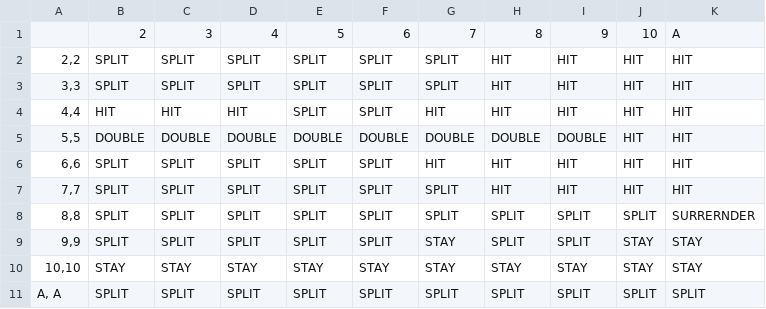
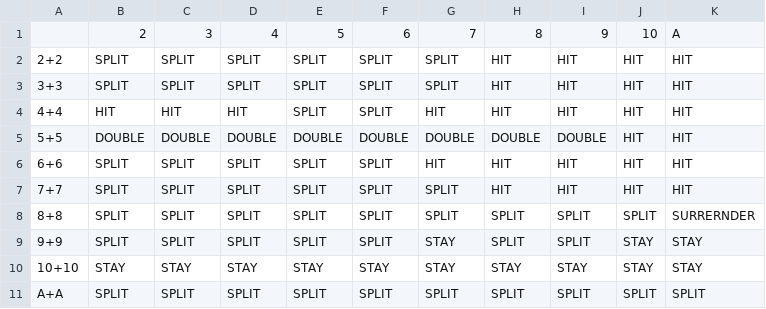
Before and after one commit to Brandon-Rice1/comp380-blackjack-group-7, a CSV file: src/blackjack/tables/pairs.csv, drawn as a sheet.

```diff
--- a/src/blackjack/tables/pairs.csv
+++ b/src/blackjack/tables/pairs.csv
@@ -1,11 +1,11 @@
 ,2,3,4,5,6,7,8,9,10,A
-"2,2",SPLIT,SPLIT,SPLIT,SPLIT,SPLIT,SPLIT,HIT,HIT,HIT,HIT
-"3,3",SPLIT,SPLIT,SPLIT,SPLIT,SPLIT,SPLIT,HIT,HIT,HIT,HIT
-"4,4",HIT,HIT,HIT,SPLIT,SPLIT,HIT,HIT,HIT,HIT,HIT
-"5,5",DOUBLE,DOUBLE,DOUBLE,DOUBLE,DOUBLE,DOUBLE,DOUBLE,DOUBLE,HIT,HIT
-"6,6",SPLIT,SPLIT,SPLIT,SPLIT,SPLIT,HIT,HIT,HIT,HIT,HIT
-"7,7",SPLIT,SPLIT,SPLIT,SPLIT,SPLIT,SPLIT,HIT,HIT,HIT,HIT
-"8,8",SPLIT,SPLIT,SPLIT,SPLIT,SPLIT,SPLIT,SPLIT,SPLIT,SPLIT,SURRERNDER
-"9,9",SPLIT,SPLIT,SPLIT,SPLIT,SPLIT,STAY,SPLIT,SPLIT,STAY,STAY
-"10,10",STAY,STAY,STAY,STAY,STAY,STAY,STAY,STAY,STAY,STAY
-"A, A",SPLIT,SPLIT,SPLIT,SPLIT,SPLIT,SPLIT,SPLIT,SPLIT,SPLIT,SPLIT
+2+2,SPLIT,SPLIT,SPLIT,SPLIT,SPLIT,SPLIT,HIT,HIT,HIT,HIT
+3+3,SPLIT,SPLIT,SPLIT,SPLIT,SPLIT,SPLIT,HIT,HIT,HIT,HIT
+4+4,HIT,HIT,HIT,SPLIT,SPLIT,HIT,HIT,HIT,HIT,HIT
+5+5,DOUBLE,DOUBLE,DOUBLE,DOUBLE,DOUBLE,DOUBLE,DOUBLE,DOUBLE,HIT,HIT
+6+6,SPLIT,SPLIT,SPLIT,SPLIT,SPLIT,HIT,HIT,HIT,HIT,HIT
+7+7,SPLIT,SPLIT,SPLIT,SPLIT,SPLIT,SPLIT,HIT,HIT,HIT,HIT
+8+8,SPLIT,SPLIT,SPLIT,SPLIT,SPLIT,SPLIT,SPLIT,SPLIT,SPLIT,SURRERNDER
+9+9,SPLIT,SPLIT,SPLIT,SPLIT,SPLIT,STAY,SPLIT,SPLIT,STAY,STAY
+10+10,STAY,STAY,STAY,STAY,STAY,STAY,STAY,STAY,STAY,STAY
+A+A,SPLIT,SPLIT,SPLIT,SPLIT,SPLIT,SPLIT,SPLIT,SPLIT,SPLIT,SPLIT
```
Also changed, not shown: src/blackjack/tables/soft.csv, 2 other files.
